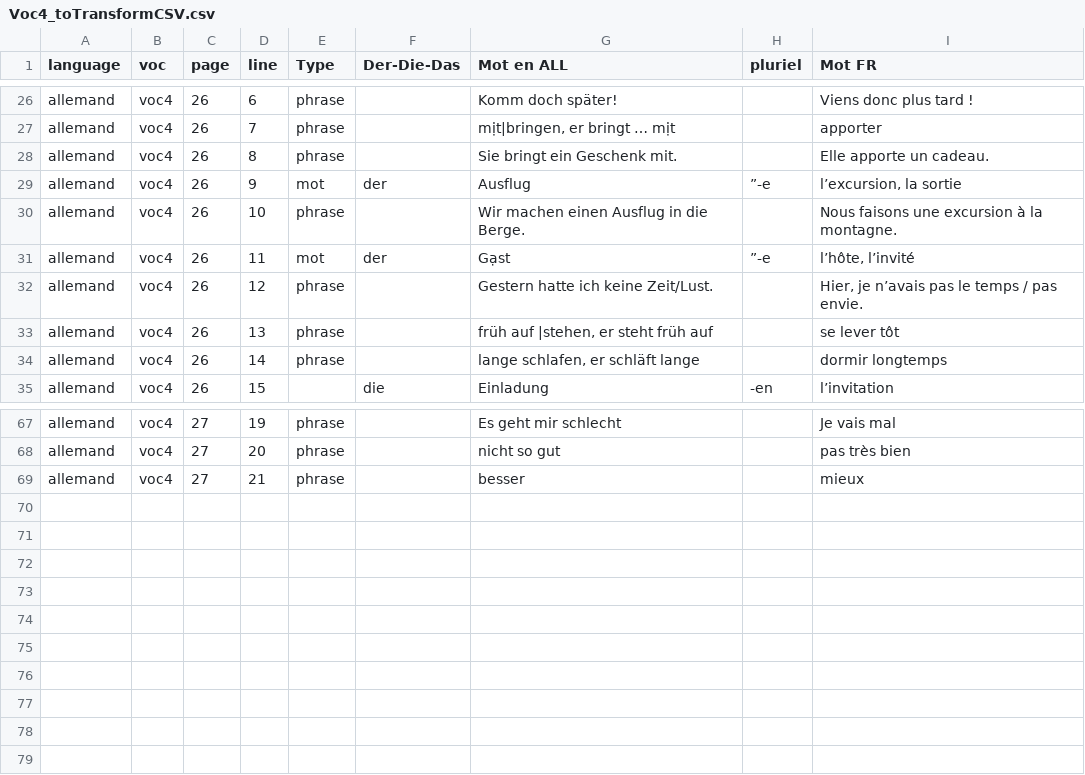
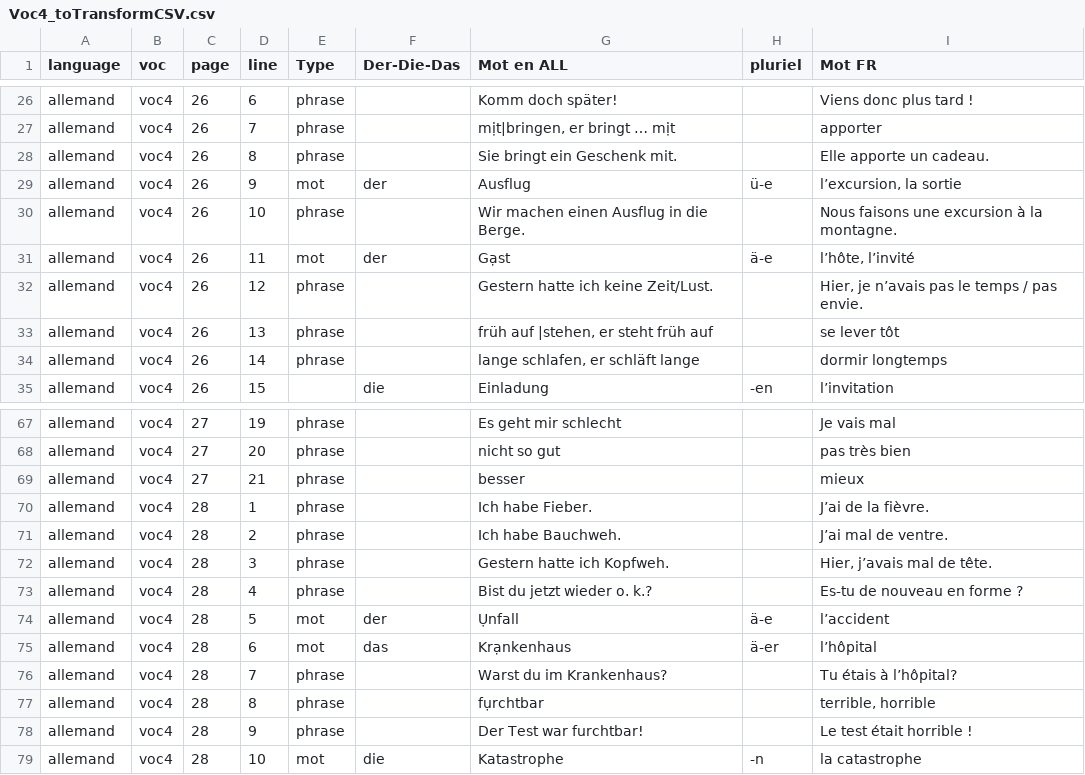
Before and after one commit to Iyaka25747/apprendreList, a CSV file: Voc4_toTransformCSV.csv, drawn as a sheet; only a part is shown, gaps mark what is left out.

```diff
--- a/Voc4_toTransformCSV.csv
+++ b/Voc4_toTransformCSV.csv
@@ -28,5 +28,5 @@ allemand;voc4;26;7;phrase;;mịt|bringen, er bringt … mịt;;apporter
 allemand;voc4;26;8;phrase;;Sie bringt ein Geschenk mit.;;Elle apporte un cadeau.
-allemand;voc4;26;9;mot;der;Ausflug;”-e;l’excursion, la sortie
+allemand;voc4;26;9;mot;der;Ausflug;ü-e;l’excursion, la sortie
 allemand;voc4;26;10;phrase;;Wir machen einen Ausflug in die Berge.;;Nous faisons une excursion à la montagne.
-allemand;voc4;26;11;mot;der;Gạst;”-e;l’hôte, l’invité
+allemand;voc4;26;11;mot;der;Gạst;ä-e;l’hôte, l’invité
 allemand;voc4;26;12;phrase;;Gestern hatte ich keine Zeit/Lust.;;Hier, je n’avais pas le temps / pas envie.
@@ -69 +69,11 @@ allemand;voc4;27;20;phrase;;nicht so gut;;pas très bien
 allemand;voc4;27;21;phrase;;besser;;mieux
+allemand;voc4;28;1;phrase;;Ich habe Fieber.;;J’ai de la fièvre.
+allemand;voc4;28;2;phrase;;Ich habe Bauchweh.;;J’ai mal de ventre.
+allemand;voc4;28;3;phrase;;Gestern hatte ich Kopfweh.;;Hier, j’avais mal de tête.
+allemand;voc4;28;4;phrase;;Bist du jetzt wieder o. k.?;;Es-tu de nouveau en forme ?
+allemand;voc4;28;5;mot;der;Ụnfall;ä-e;l’accident
+allemand;voc4;28;6;mot;das;Krạnkenhaus;ä-er;l’hôpital
+allemand;voc4;28;7;phrase;;Warst du im Krankenhaus?;;Tu étais à l’hôpital?
+allemand;voc4;28;8;phrase;;fụrchtbar;;terrible, horrible
+allemand;voc4;28;9;phrase;;Der Test war furchtbar!;;Le test était horrible !
+allemand;voc4;28;10;mot;die;Katastrophe;-n;la catastrophe
```
Also changed, not shown: records.csv, 5 other files.
